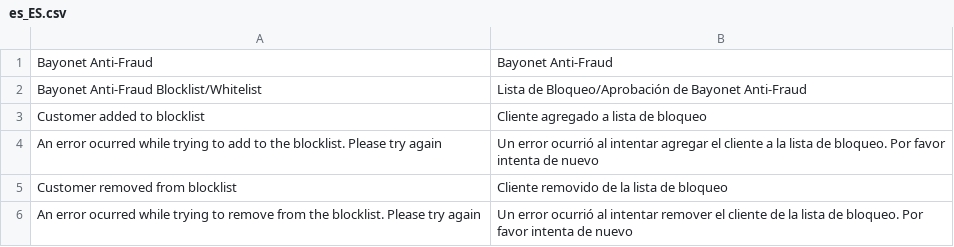
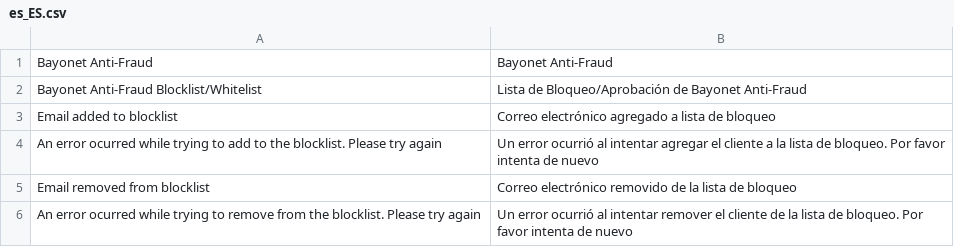
Before and after one commit to bayonetio/bayonet-magento, a CSV file: i18n/es_ES.csv, drawn as a sheet; only a part is shown; the diff covers the shown part only.

Commit message:
Updates translation strings
Updates translation strings and files to add & fix some messages

```diff
--- a/i18n/es_ES.csv
+++ b/i18n/es_ES.csv
@@ -2,5 +2,5 @@
 "Bayonet Anti-Fraud Blocklist/Whitelist","Lista de Bloqueo/Aprobación de Bayonet Anti-Fraud"
-"Customer added to blocklist","Cliente agregado a lista de bloqueo"
+"Email added to blocklist","Correo electrónico agregado a lista de bloqueo"
 "An error ocurred while trying to add to the blocklist. Please try again","Un error ocurrió al intentar agregar el cliente a la lista de bloqueo. Por favor intenta de nuevo"
-"Customer removed from blocklist","Cliente removido de la lista de bloqueo"
+"Email removed from blocklist","Correo electrónico removido de la lista de bloqueo"
 "An error ocurred while trying to remove from the blocklist. Please try again","Un error ocurrió al intentar remover el cliente de la lista de bloqueo. Por favor intenta de nuevo"
```
Also changed, not shown: 8 added rows, 3 removed rows and 2 edited cells elsewhere in this file, i18n/en_US.csv, i18n/es_MX.csv, 2 other files.
